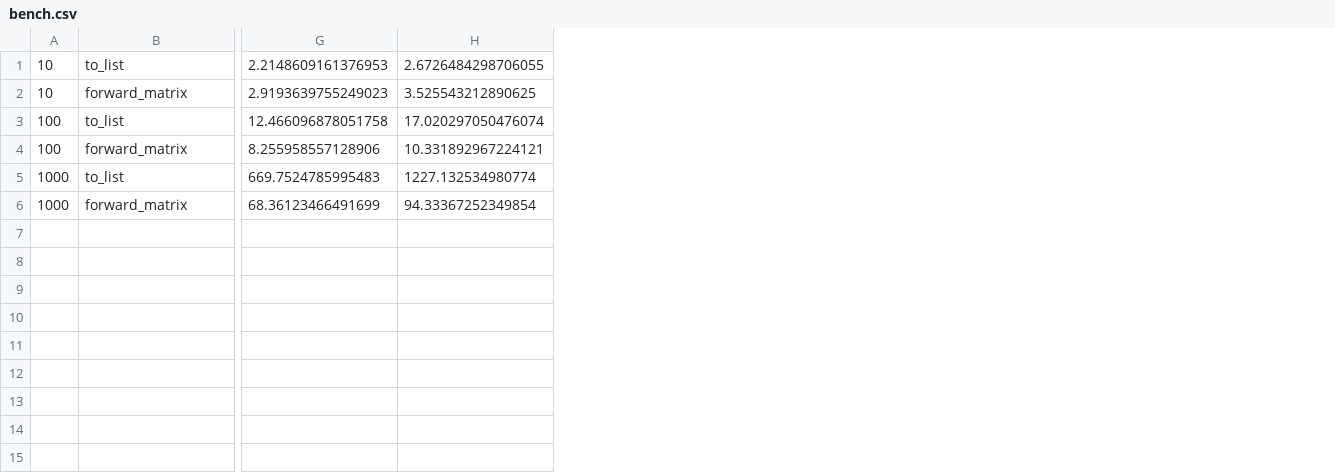
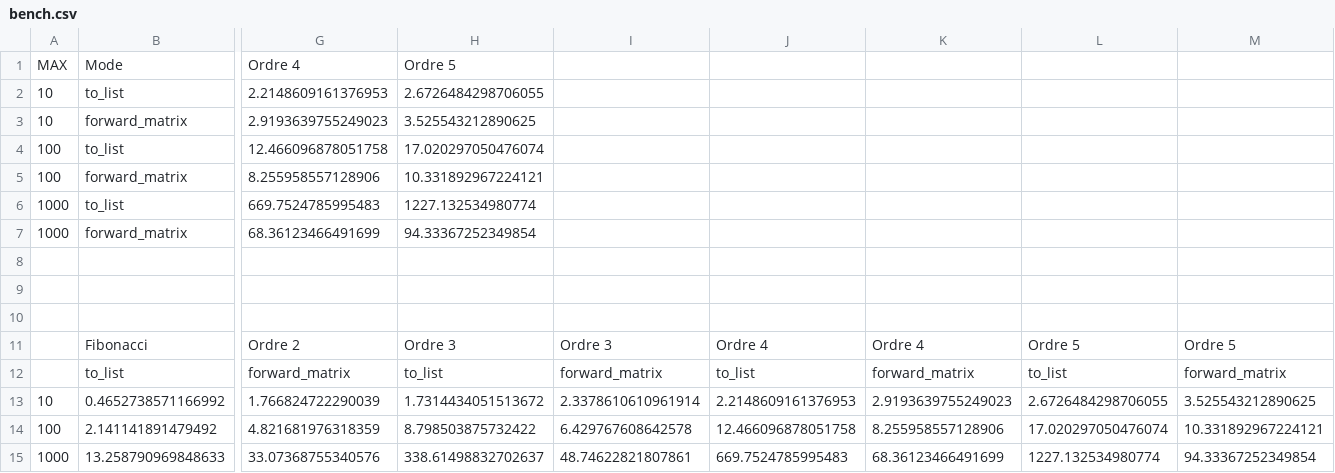
Before and after one commit to Kiskuit/M1Project, a CSV file: src/bench.csv, drawn as a sheet; only a part is shown, gaps mark what is left out; addresses are those after the commit; rows hold the shown columns only; the diff names each change by its address in the sheet, - before the commit and + after, or states it on an @@ line.

Commit message:
Data restructuration in csv file

```diff
--- a/src/bench.csv
+++ b/src/bench.csv
+column I, empty
+column J, empty
+column K, empty
+column L, empty
+column M, empty
+row 1: MAX | Mode | Ordre 4 | Ordre 5
+row 8: (empty)
+row 9: (empty)
+row 10: (empty)
+row 11:  | Fibonacci | Ordre 2 | Ordre 3 | Ordre 3 | Ordre 4 | Ordre 4 | Ordre 5 | Ordre 5
+row 12:  | to_list | forward_matrix | to_list | forward_matrix | to_list | forward_matrix | to_list | forward_matrix
+row 13: 10 | 0.4652738571166992 | 1.766824722290039 | 1.7314434051513672 | 2.3378610610961914 | 2.2148609161376953 | 2.9193639755249023 | 2.6726484298706055 | 3.525543212890625
+row 14: 100 | 2.141141891479492 | 4.821681976318359 | 8.798503875732422 | 6.429767608642578 | 12.466096878051758 | 8.255958557128906 | 17.020297050476074 | 10.331892967224121
+row 15: 1000 | 13.258790969848633 | 33.07368755340576 | 338.61498832702637 | 48.74622821807861 | 669.7524785995483 | 68.36123466491699 | 1227.132534980774 | 94.33367252349854
```
